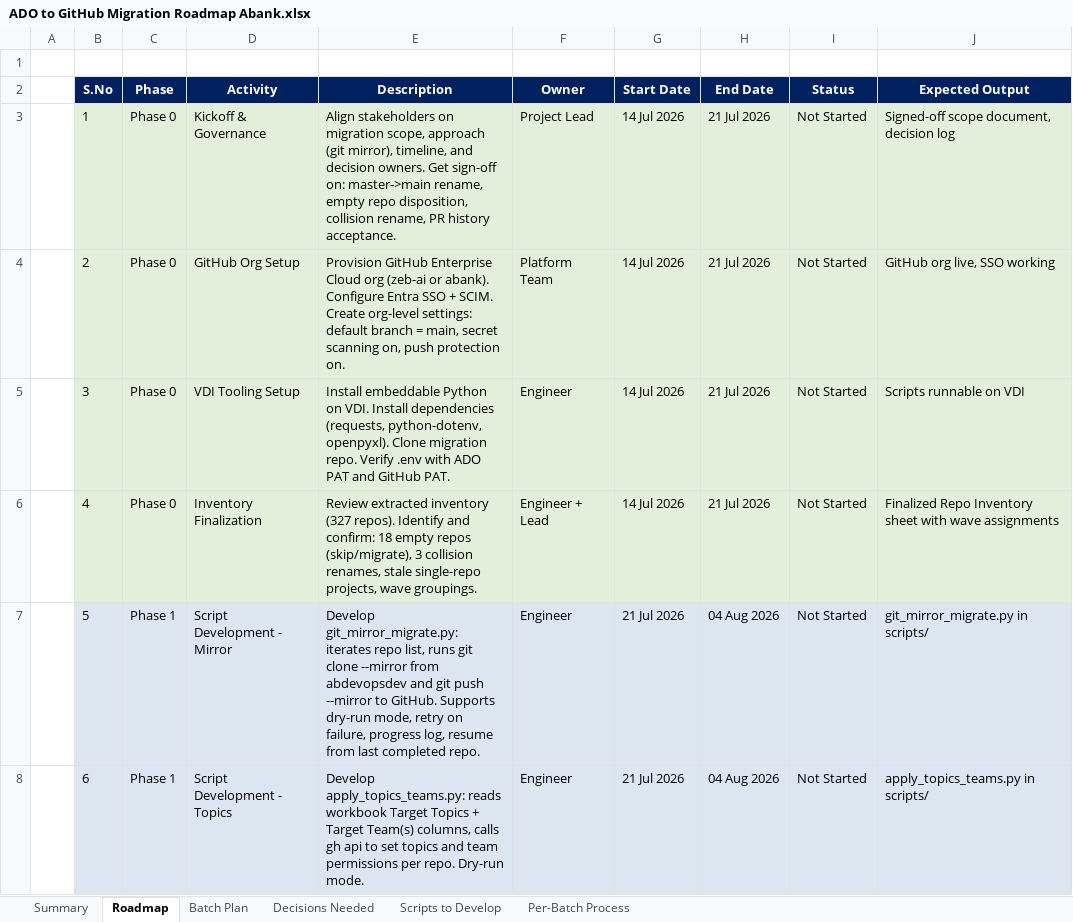
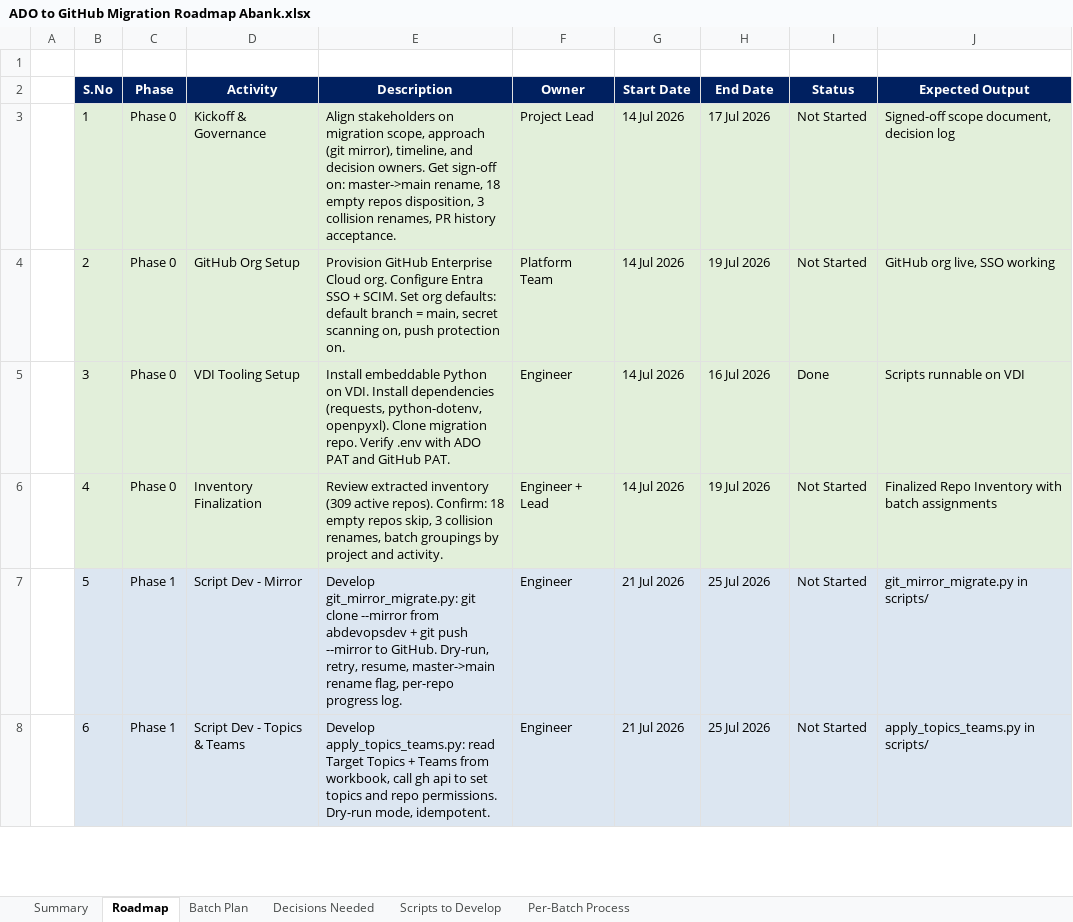
Before and after one commit to chandrur44/Abank-ADO-Migartion, an Excel workbook: Documents/ADO to GitHub Migration Roadmap Abank.xlsx, sheet Roadmap, drawn as a sheet; only a part is shown; values as stored, in another font and other column widths than the file's, no borders; the diff covers the shown part only; the diff names each change by its address in the sheet, - before the commit and + after, or states it on an @@ line.

Commit message:
fix(roadmap): correct batch count and timeline to hit 31 Aug 2026
- Batches: 33 -> 31 (based on 309 active repos, not 327 total)
- Timeline: 22 weeks -> 7 weeks (14 Jul - 31 Aug 2026)
- Dates now day-based offsets (not weeks)
- Phase 5 AB AppDev runs 2 batches/day to fit timeline
- Batch 31 correctly ends at Repos 307-309 (final 3, not 10)

```diff
--- a/Documents/ADO to GitHub Migration Roadmap Abank.xlsx (sheet Roadmap)
+++ b/Documents/ADO to GitHub Migration Roadmap Abank.xlsx (sheet Roadmap)
-E3 (Description): …master->main rename, empty repo disposition, collision rename, PR history…
+E3 (Description): …master->main rename, 18 empty repos disposition, 3 collision renames, PR history…
-H3 (End Date): 21 Jul 2026
+H3 (End Date): 17 Jul 2026
-E4 (Description): …Enterprise Cloud org (zeb-ai or abank). Configure Entra SSO + SCIM. Create org-level settings: default branch…
+E4 (Description): …Enterprise Cloud org. Configure Entra SSO + SCIM. Set org defaults: default branch…
-H4 (End Date): 21 Jul 2026
+H4 (End Date): 19 Jul 2026
-H5 (End Date): 21 Jul 2026
+H5 (End Date): 16 Jul 2026
-I5 (Status): Not Started
+I5 (Status): Done
-E6 (Description): …extracted inventory (327 repos). Identify and confirm: 18 empty repos (skip/migrate), 3 collision renames, stale single-repo projects, wave groupings.
+E6 (Description): …extracted inventory (309 active repos). Confirm: 18 empty repos skip, 3 collision renames, batch groupings by project and activity.
-H6 (End Date): 21 Jul 2026
+H6 (End Date): 19 Jul 2026
-J6 (Expected Output): …Repo Inventory sheet with wave assignments
+J6 (Expected Output): …Repo Inventory with batch assignments
-D7 (Activity): Script Development - Mirror
+D7 (Activity): Script Dev - Mirror
-E7 (Description): Develop git_mirror_migrate.py: iterates repo list, runs git clone --mirror from abdevopsdev and git push --mirror to GitHub. Supports dry-run mode, retry on failure, progress log, resume from last completed repo.
+E7 (Description): Develop git_mirror_migrate.py: git clone --mirror from abdevopsdev + git push --mirror to GitHub. Dry-run, retry, resume, master->main rename flag, per-repo progress log.
-H7:H8 (End Date): 04 Aug 2026
+H7:H8 (End Date): 25 Jul 2026
-D8 (Activity): Script Development - Topics
+D8 (Activity): Script Dev - Topics & Teams
-E8 (Description): Develop apply_topics_teams.py: reads workbook Target Topics + Target Team(s) columns, calls gh api to set topics and team permissions per repo. Dry-run mode.
+E8 (Description): Develop apply_topics_teams.py: read Target Topics + Teams from workbook, call gh api to set topics and repo permissions. Dry-run mode, idempotent.
```
Also changed, not shown: 2 removed rows, 130 edited cells and cell formats elsewhere in this sheet, sheet Batch Plan, sheet Decisions Needed, sheet Summary, sheet Scripts to Develop, 1 other file.
